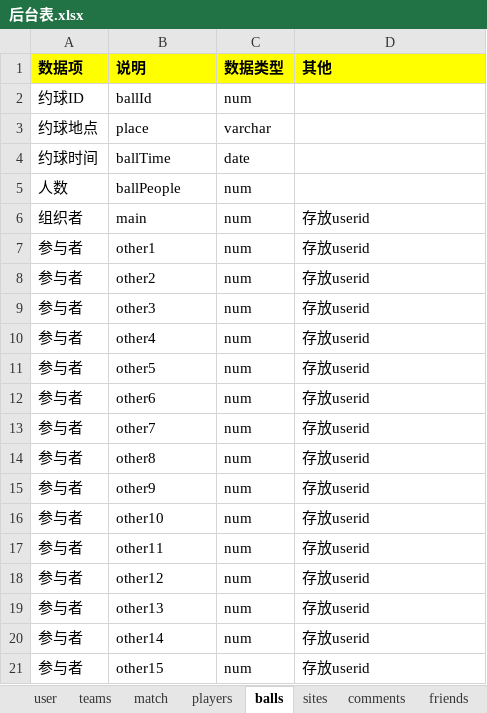
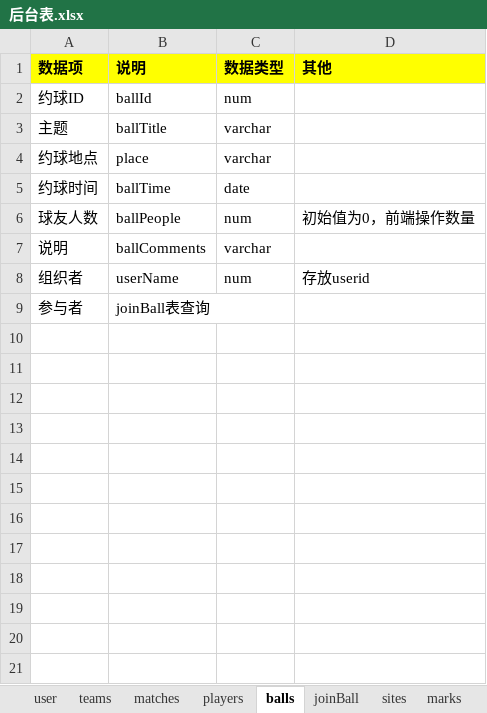
Before and after one commit to lhk0705/ballfamily, an Excel workbook: 后台表.xlsx, sheet balls, drawn as a sheet; values as stored, in another font and other column widths than the file's, no borders; removed rows and columns are numbered as before the commit, all else as after; the diff names each change by its address in the sheet, - before the commit and + after, or states it on an @@ line.

```diff
--- a/后台表.xlsx (sheet balls)
+++ b/后台表.xlsx (sheet balls)
-sheet tab: match
+sheet tab: matches
+sheet tab: joinBall
+sheet tab: marks
+row 3: 主题 | ballTitle | varchar
-A6 (数据项): 人数
+A6 (数据项): 球友人数
-D6 (其他): (empty)
+D6 (其他): 初始值为0，前端操作数量
+row 7: 说明 | ballComments | varchar
-B8 (说明): main
+B8 (说明): userName
-row 7: 参与者 | other1 | num | 存放userid
-row 8: 参与者 | other2 | num | 存放userid
-row 9: 参与者 | other3 | num | 存放userid
-row 10: 参与者 | other4 | num | 存放userid
-row 11: 参与者 | other5 | num | 存放userid
-row 12: 参与者 | other6 | num | 存放userid
-row 13: 参与者 | other7 | num | 存放userid
-row 14: 参与者 | other8 | num | 存放userid
-row 15: 参与者 | other9 | num | 存放userid
-row 16: 参与者 | other10 | num | 存放userid
-row 17: 参与者 | other11 | num | 存放userid
-row 18: 参与者 | other12 | num | 存放userid
-row 19: 参与者 | other13 | num | 存放userid
-row 20: 参与者 | other14 | num | 存放userid
-row 21: 参与者 | other15 | num | 存放userid
+row 9: 参与者 | joinBall表查询
```
Also changed, not shown: sheet sites, sheet comments, sheet user, sheet teams, 11 other files.
